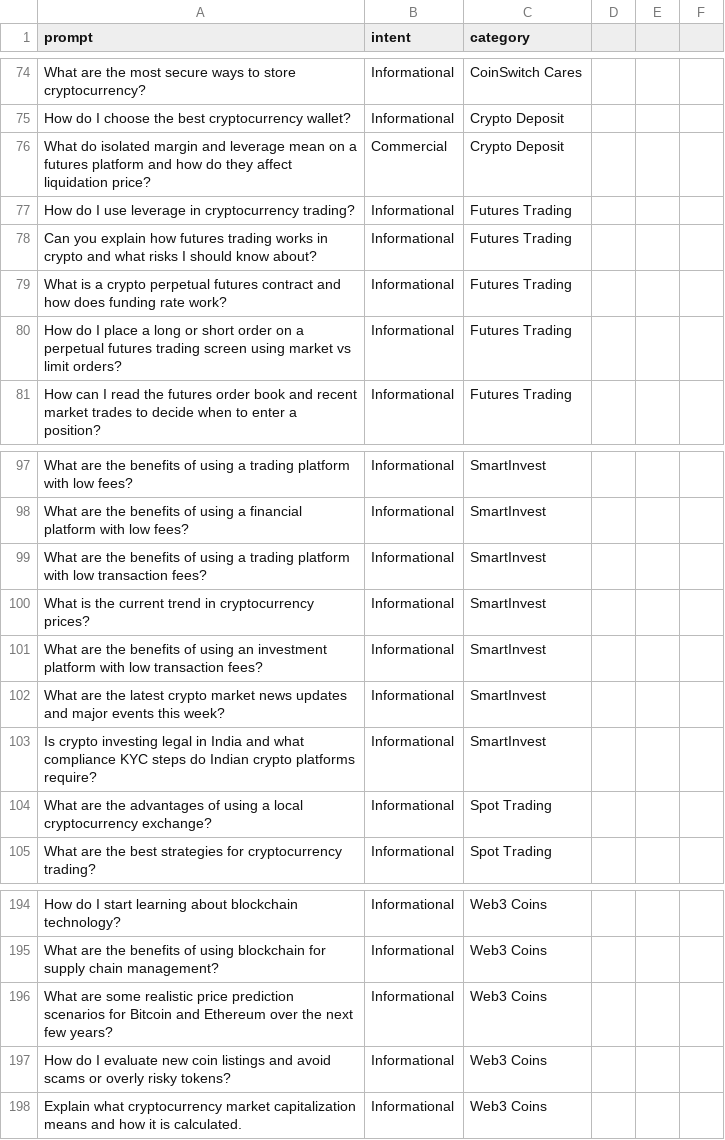
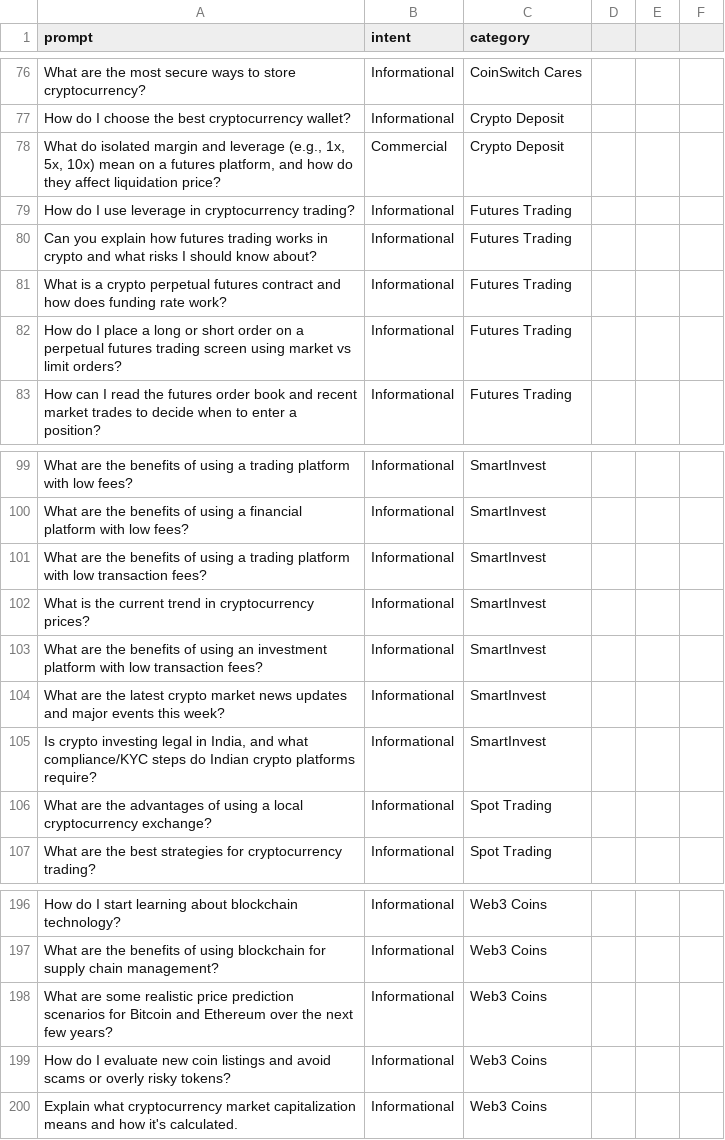
Before and after one commit to ashutoshk-crypto/llmtool, a CSV file: prompts.csv, drawn as a sheet; only a part is shown, gaps mark what is left out; the diff covers the shown part only.

```diff
--- a/prompts.csv
+++ b/prompts.csv
@@ -75,3 +77,3 @@ What are the most secure ways to store cryptocurrency?,Informational,CoinSwitch
 How do I choose the best cryptocurrency wallet?,Informational,Crypto Deposit
-What do isolated margin and leverage mean on a futures platform and how do they affect liquidation price?,Commercial,Crypto Deposit
+"What do isolated margin and leverage (e.g., 1x, 5x, 10x) mean on a futures platform, and how do they affect liquidation price?",Commercial,Crypto Deposit
 How do I use leverage in cryptocurrency trading?,Informational,Futures Trading
@@ -102,3 +104,3 @@ What are the benefits of using an investment platform with low transaction fees?
 What are the latest crypto market news updates and major events this week?,Informational,SmartInvest
-Is crypto investing legal in India and what compliance KYC steps do Indian crypto platforms require?,Informational,SmartInvest
+"Is crypto investing legal in India, and what compliance/KYC steps do Indian crypto platforms require?",Informational,SmartInvest
 What are the advantages of using a local cryptocurrency exchange?,Informational,Spot Trading
@@ -197,2 +199,2 @@ What are some realistic price prediction scenarios for Bitcoin and Ethereum over
 How do I evaluate new coin listings and avoid scams or overly risky tokens?,Informational,Web3 Coins
-Explain what cryptocurrency market capitalization means and how it is calculated.,Informational,Web3 Coins
+Explain what cryptocurrency market capitalization means and how it's calculated.,Informational,Web3 Coins
```
Also changed, not shown: 4 added rows, 2 removed rows, 1 moved row and 10 edited cells elsewhere in this file, 12 other files.
